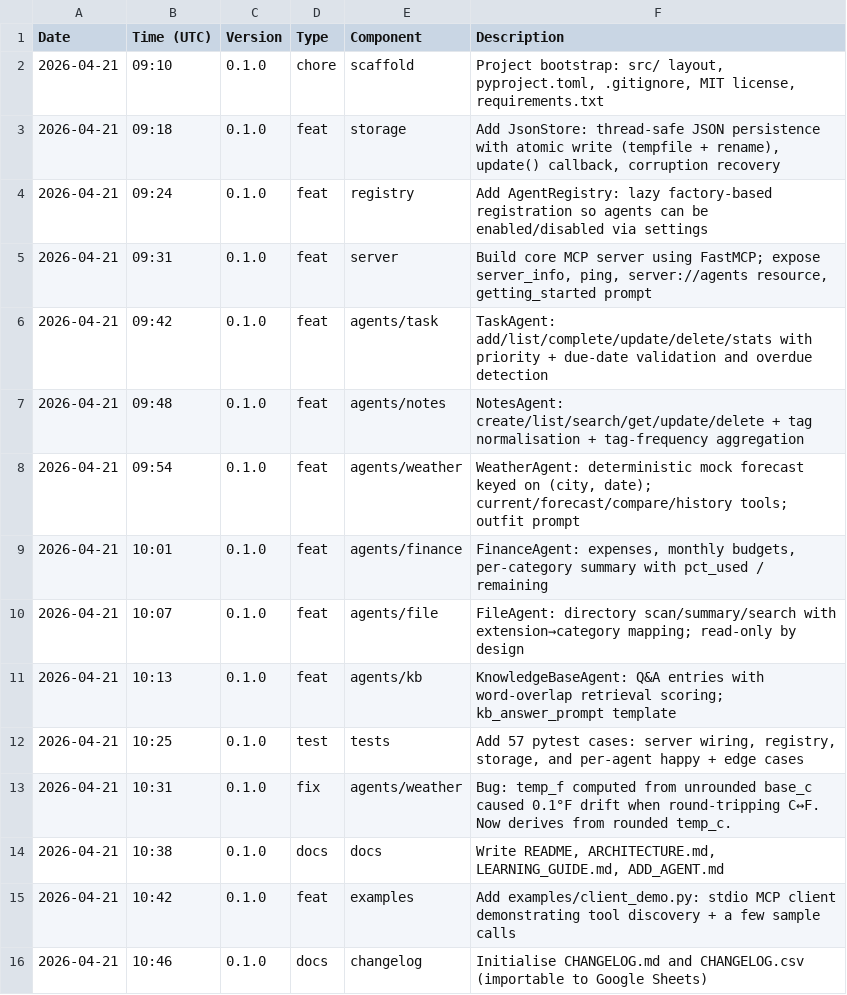
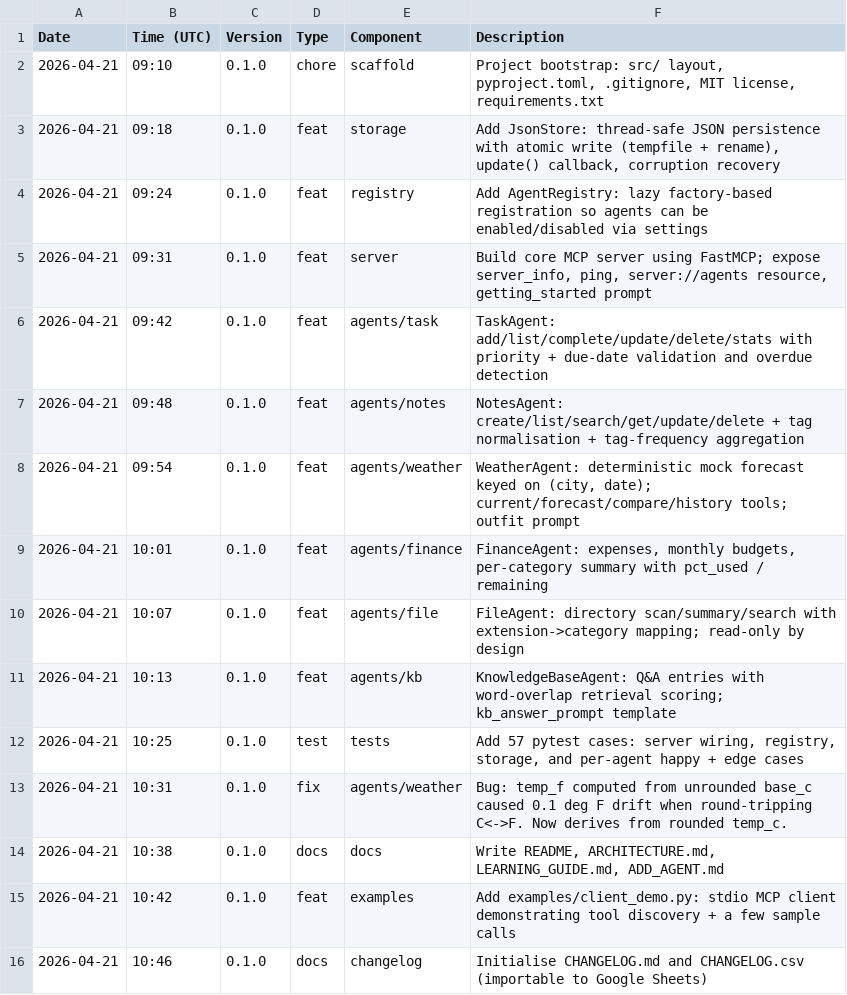
Before and after one commit to dakshsardana112/mcp-multi-agent-server, a CSV file: CHANGELOG.csv, drawn as a sheet.

Commit message:
docs: ASCII-only content + simplified README for broader editor/renderer support
- Replace em dashes, smart quotes, box-drawing characters, arrows, and
  the degree symbol with plain ASCII so docs render consistently in
  editors and viewers that don't fully support UTF-8.
- Simplify README: flatter structure, fewer nested inline-code+URL
  constructs, plainer tables. Easier to skim for learners.
- Add *.tar.gz and GIT_HISTORY.txt to .gitignore so local build
  artifacts don't get committed again.

```diff
--- a/CHANGELOG.csv
+++ b/CHANGELOG.csv
@@ -9,6 +9,6 @@ Date,Time (UTC),Version,Type,Component,Description
 2026-04-21,10:01,0.1.0,feat,agents/finance,"FinanceAgent: expenses, monthly budgets, per-category summary with pct_used / remaining"
-2026-04-21,10:07,0.1.0,feat,agents/file,"FileAgent: directory scan/summary/search with extension→category mapping; read-only by design"
+2026-04-21,10:07,0.1.0,feat,agents/file,"FileAgent: directory scan/summary/search with extension->category mapping; read-only by design"
 2026-04-21,10:13,0.1.0,feat,agents/kb,"KnowledgeBaseAgent: Q&A entries with word-overlap retrieval scoring; kb_answer_prompt template"
 2026-04-21,10:25,0.1.0,test,tests,"Add 57 pytest cases: server wiring, registry, storage, and per-agent happy + edge cases"
-2026-04-21,10:31,0.1.0,fix,agents/weather,"Bug: temp_f computed from unrounded base_c caused 0.1°F drift when round-tripping C↔F. Now derives from rounded temp_c."
+2026-04-21,10:31,0.1.0,fix,agents/weather,"Bug: temp_f computed from unrounded base_c caused 0.1 deg F drift when round-tripping C<->F. Now derives from rounded temp_c."
 2026-04-21,10:38,0.1.0,docs,docs,"Write README, ARCHITECTURE.md, LEARNING_GUIDE.md, ADD_AGENT.md"
```
Also changed, not shown: 13 other files.
